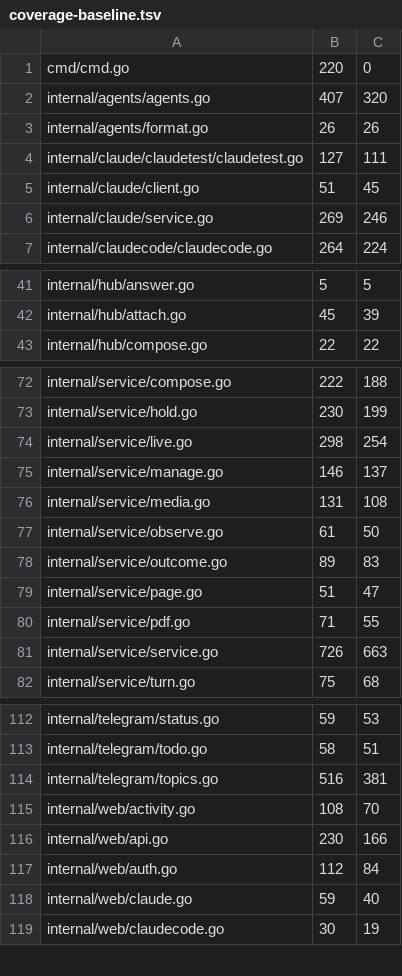
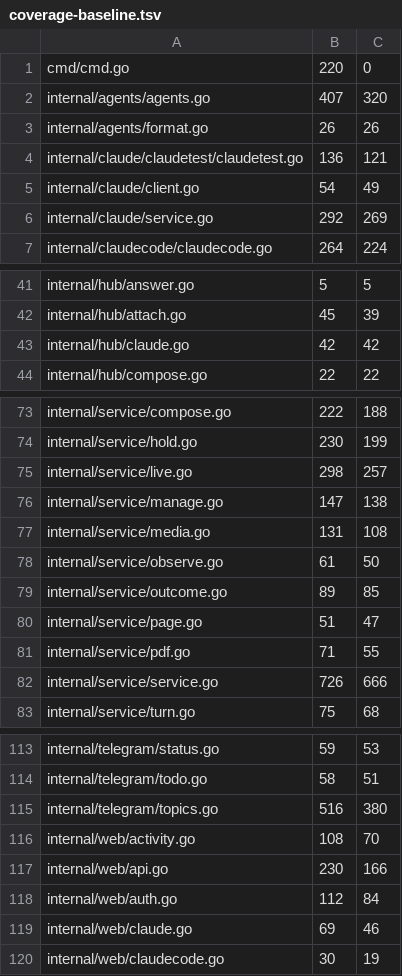
Before and after one commit to USA-RedDragon/hermes-device, a TSV file: hub/.github/coverage-baseline.tsv, drawn as a sheet; only a part is shown, gaps mark what is left out; the diff covers the shown part only.

```diff
--- a/hub/.github/coverage-baseline.tsv
+++ b/hub/.github/coverage-baseline.tsv
@@ -3,5 +3,5 @@ internal/agents/agents.go	407	320
 internal/agents/format.go	26	26
-internal/claude/claudetest/claudetest.go	127	111
-internal/claude/client.go	51	45
-internal/claude/service.go	269	246
+internal/claude/claudetest/claudetest.go	136	121
+internal/claude/client.go	54	49
+internal/claude/service.go	292	269
 internal/claudecode/claudecode.go	264	224
@@ -42,2 +42,3 @@ internal/hub/answer.go	5	5
 internal/hub/attach.go	45	39
+internal/hub/claude.go	42	42
 internal/hub/compose.go	22	22
@@ -73,10 +74,10 @@ internal/service/compose.go	222	188
 internal/service/hold.go	230	199
-internal/service/live.go	298	254
-internal/service/manage.go	146	137
+internal/service/live.go	298	257
+internal/service/manage.go	147	138
 internal/service/media.go	131	108
 internal/service/observe.go	61	50
-internal/service/outcome.go	89	83
+internal/service/outcome.go	89	85
 internal/service/page.go	51	47
 internal/service/pdf.go	71	55
-internal/service/service.go	726	663
+internal/service/service.go	726	666
 internal/service/turn.go	75	68
@@ -113,3 +114,3 @@ internal/telegram/status.go	59	53
 internal/telegram/todo.go	58	51
-internal/telegram/topics.go	516	381
+internal/telegram/topics.go	516	380
 internal/web/activity.go	108	70
@@ -117,3 +118,3 @@ internal/web/api.go	230	166
 internal/web/auth.go	112	84
-internal/web/claude.go	59	40
+internal/web/claude.go	69	46
 internal/web/claudecode.go	30	19
```
Also changed, not shown: 5 edited cells elsewhere in this file, 1 other file.
